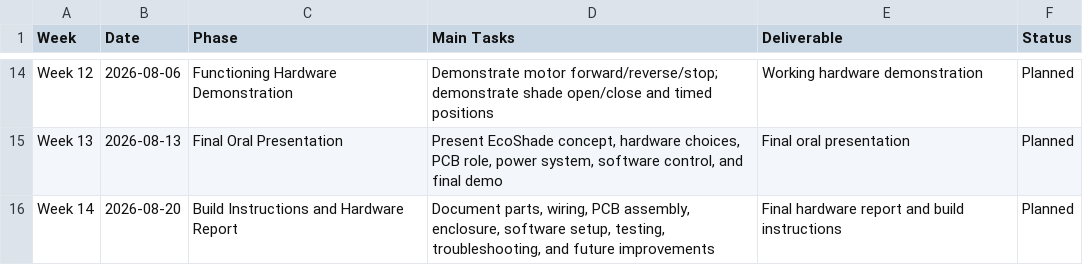
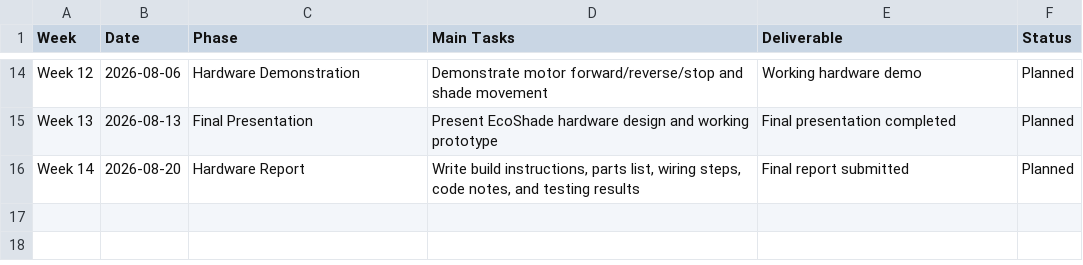
Before and after one commit to amiralisinafar8938/CENG317_Sinafar, a TSV file: hardware/ProjectRoadmap.tsv, drawn as a sheet; only a part is shown, gaps mark what is left out; the diff covers the shown part only; the diff names each change by its address in the sheet, - before the commit and + after, or states it on an @@ line.

Commit message:
Update Project Roadmap with new tasks and phases

```diff
--- a/hardware/ProjectRoadmap.tsv
+++ b/hardware/ProjectRoadmap.tsv
-C14 (Phase): Functioning Hardware Demonstration
+C14 (Phase): Hardware Demonstration
-D14 (Main Tasks): Demonstrate motor forward/reverse/stop; demonstrate shade open/close and timed positions
+D14 (Main Tasks): Demonstrate motor forward/reverse/stop and shade movement
-E14 (Deliverable): Working hardware demonstration
+E14 (Deliverable): Working hardware demo
-C15 (Phase): Final Oral Presentation
+C15 (Phase): Final Presentation
-D15 (Main Tasks): Present EcoShade concept, hardware choices, PCB role, power system, software control, and final demo
+D15 (Main Tasks): Present EcoShade hardware design and working prototype
-E15 (Deliverable): Final oral presentation
+E15 (Deliverable): Final presentation completed
-C16 (Phase): Build Instructions and Hardware Report
+C16 (Phase): Hardware Report
-D16 (Main Tasks): Document parts, wiring, PCB assembly, enclosure, software setup, testing, troubleshooting, and future improvements
+D16 (Main Tasks): Write build instructions, parts list, wiring steps, code notes, and testing results
-E16 (Deliverable): Final hardware report and build instructions
+E16 (Deliverable): Final report submitted
```
Also changed, not shown: 30 edited cells elsewhere in this file.
